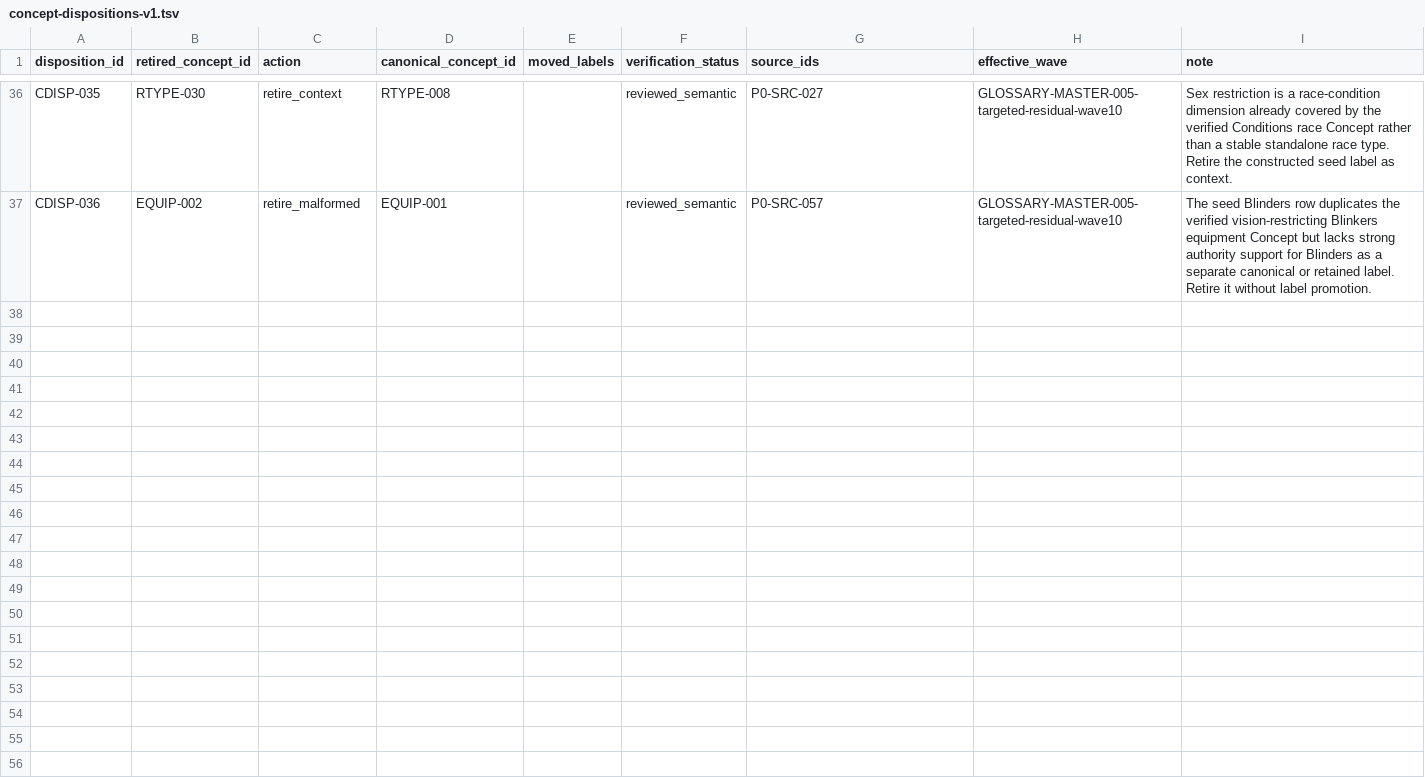
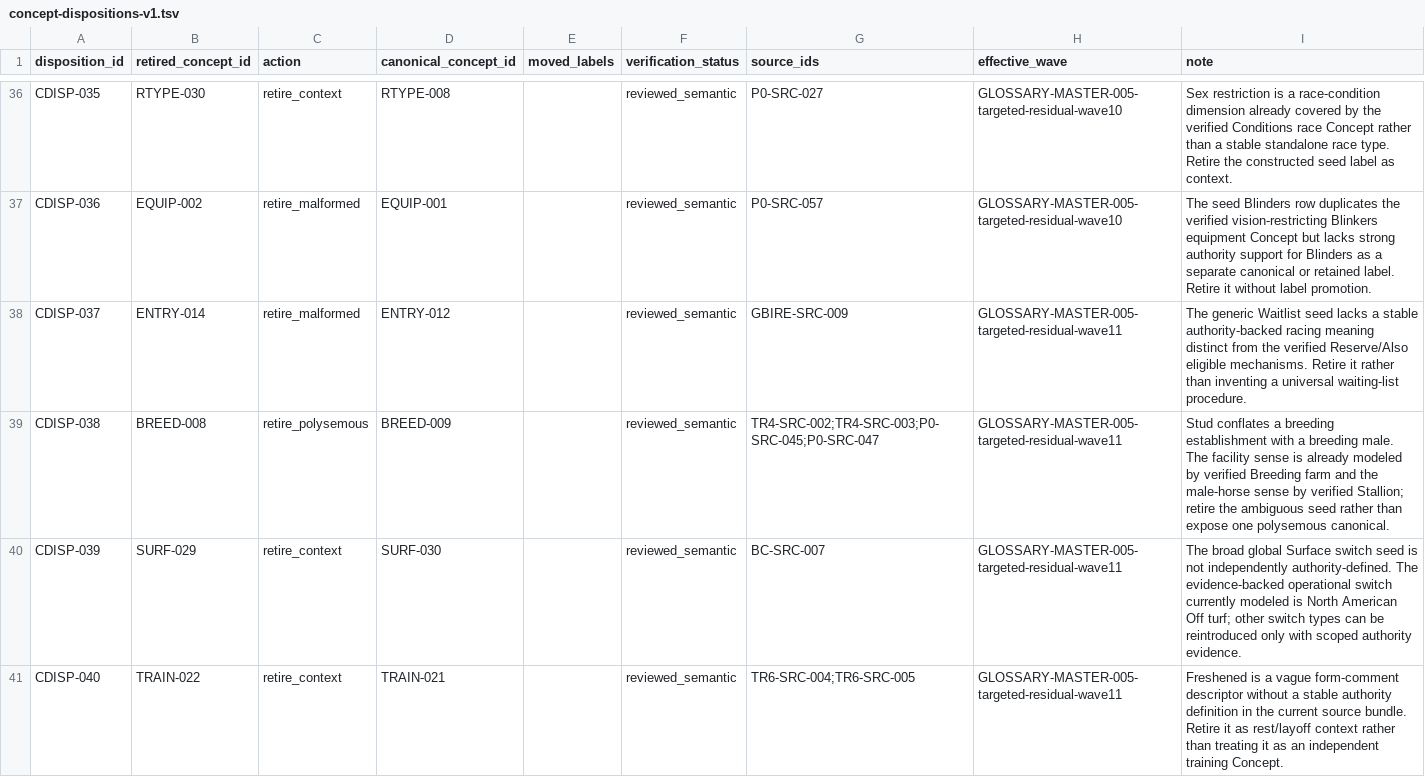
Before and after one commit to badjoke-lab/where-horses-run, a TSV file: data/glossary-master/concepts/concept-dispositions-v1.tsv, drawn as a sheet; only a part is shown, gaps mark what is left out; the diff names each change by its address in the sheet, - before the commit and + after, or states it on an @@ line.

Commit message:
data: add targeted residual wave 11 dispositions

```diff
--- a/data/glossary-master/concepts/concept-dispositions-v1.tsv
+++ b/data/glossary-master/concepts/concept-dispositions-v1.tsv
+row 38: CDISP-037 | ENTRY-014 | retire_malformed | ENTRY-012 |  | reviewed_semantic | GBIRE-SRC-009 | GLOSSARY-MASTER-005-targeted-residual-wave11 | The generic Waitlist seed lacks a stable authority-backed racing meaning distinct from the verified Reserve/Also eligible mechanisms. Retire it rather than inventing a universal waiting-list procedure.
+row 39: CDISP-038 | BREED-008 | retire_polysemous | BREED-009 |  | reviewed_semantic | TR4-SRC-002;TR4-SRC-003;P0-SRC-045;P0-SRC-047 | GLOSSARY-MASTER-005-targeted-residual-wave11 | Stud conflates a breeding establishment with a breeding male. The facility sense is already modeled by verified Breeding farm and the male-horse sense by verified Stallion; retire the ambiguous seed rather than expose one polysemous canonical.
+row 40: CDISP-039 | SURF-029 | retire_context | SURF-030 |  | reviewed_semantic | BC-SRC-007 | GLOSSARY-MASTER-005-targeted-residual-wave11 | The broad global Surface switch seed is not independently authority-defined. The evidence-backed operational switch currently modeled is North American Off turf; other switch types can be reintroduced only with scoped authority evidence.
+row 41: CDISP-040 | TRAIN-022 | retire_context | TRAIN-021 |  | reviewed_semantic | TR6-SRC-004;TR6-SRC-005 | GLOSSARY-MASTER-005-targeted-residual-wave11 | Freshened is a vague form-comment descriptor without a stable authority definition in the current source bundle. Retire it as rest/layoff context rather than treating it as an independent training Concept.
```
